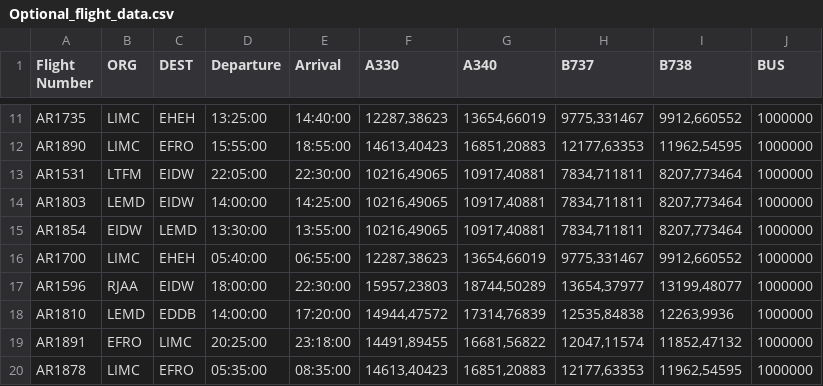
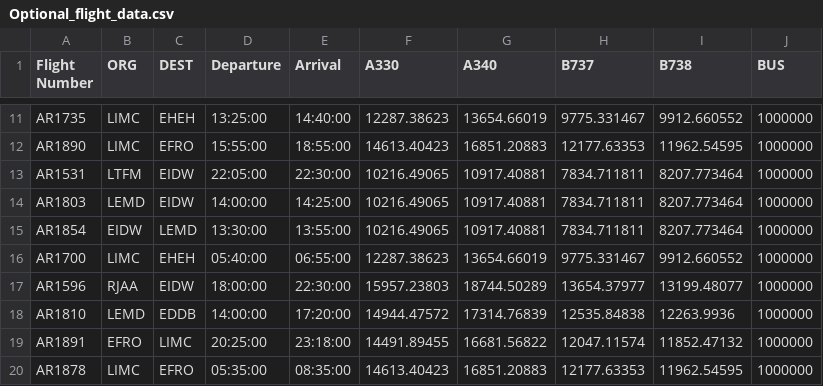
Before and after one commit to dh16dh/AE4423---AP-O, a CSV file: Assignment 2/Group_data_17/Optional_flight_data.csv, drawn as a sheet; only a part is shown, gaps mark what is left out; the diff covers the shown part only; the diff names each change by its address in the sheet, - before the commit and + after, or states it on an @@ line.

```diff
--- a/Assignment 2/Group_data_17/Optional_flight_data.csv
+++ b/Assignment 2/Group_data_17/Optional_flight_data.csv
-F11 (A330): 12287,38623
+F11 (A330): 12287.38623
-G11 (A340): 13654,66019
+G11 (A340): 13654.66019
-H11 (B737): 9775,331467
+H11 (B737): 9775.331467
-I11 (B738): 9912,660552
+I11 (B738): 9912.660552
-F12 (A330): 14613,40423
+F12 (A330): 14613.40423
-G12 (A340): 16851,20883
+G12 (A340): 16851.20883
-H12 (B737): 12177,63353
+H12 (B737): 12177.63353
-I12 (B738): 11962,54595
+I12 (B738): 11962.54595
-F13:F15 (A330): 10216,49065
+F13:F15 (A330): 10216.49065
-G13:G15 (A340): 10917,40881
+G13:G15 (A340): 10917.40881
-H13:H15 (B737): 7834,711811
+H13:H15 (B737): 7834.711811
-I13:I15 (B738): 8207,773464
+I13:I15 (B738): 8207.773464
-F16 (A330): 12287,38623
+F16 (A330): 12287.38623
-G16 (A340): 13654,66019
+G16 (A340): 13654.66019
-H16 (B737): 9775,331467
+H16 (B737): 9775.331467
-I16 (B738): 9912,660552
+I16 (B738): 9912.660552
-F17 (A330): 15957,23803
+F17 (A330): 15957.23803
-G17 (A340): 18744,50289
+G17 (A340): 18744.50289
-H17 (B737): 13654,37977
+H17 (B737): 13654.37977
-I17 (B738): 13199,48077
+I17 (B738): 13199.48077
-F18 (A330): 14944,47572
+F18 (A330): 14944.47572
-G18 (A340): 17314,76839
+G18 (A340): 17314.76839
-H18 (B737): 12535,84838
+H18 (B737): 12535.84838
-I18 (B738): 12263,9936
+I18 (B738): 12263.9936
-F19 (A330): 14491,89455
+F19 (A330): 14491.89455
-G19 (A340): 16681,56822
+G19 (A340): 16681.56822
-H19 (B737): 12047,11574
+H19 (B737): 12047.11574
-I19 (B738): 11852,47132
+I19 (B738): 11852.47132
-F20 (A330): 14613,40423
+F20 (A330): 14613.40423
-G20 (A340): 16851,20883
+G20 (A340): 16851.20883
-H20 (B737): 12177,63353
+H20 (B737): 12177.63353
-I20 (B738): 11962,54595
+I20 (B738): 11962.54595
```
Also changed, not shown: 40 edited cells elsewhere in this file, Assignment 2/Group_data_17/Flight_data.csv, Assignment 2/Group_data_17/Itinerary_data.csv, 3 other files.
